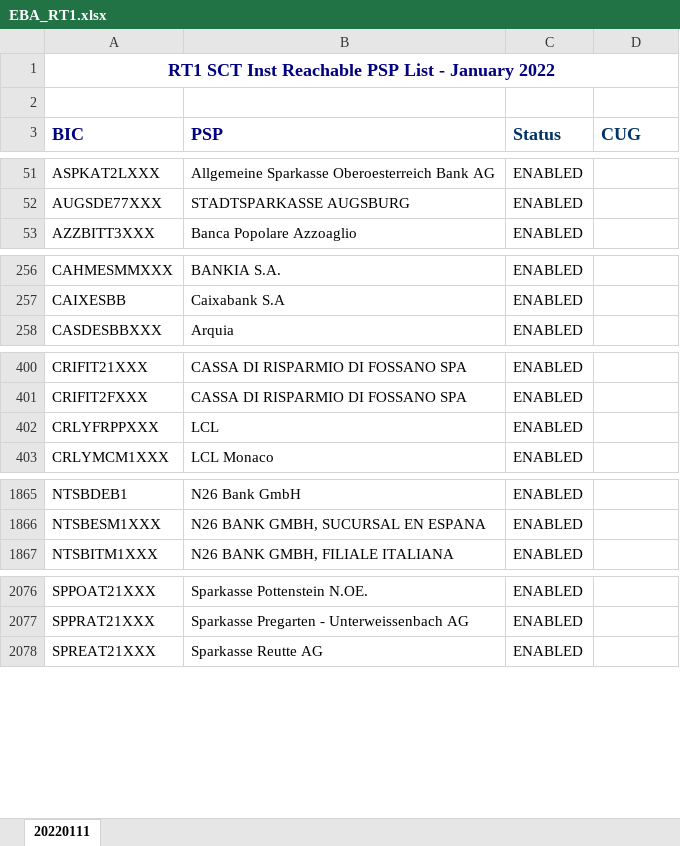
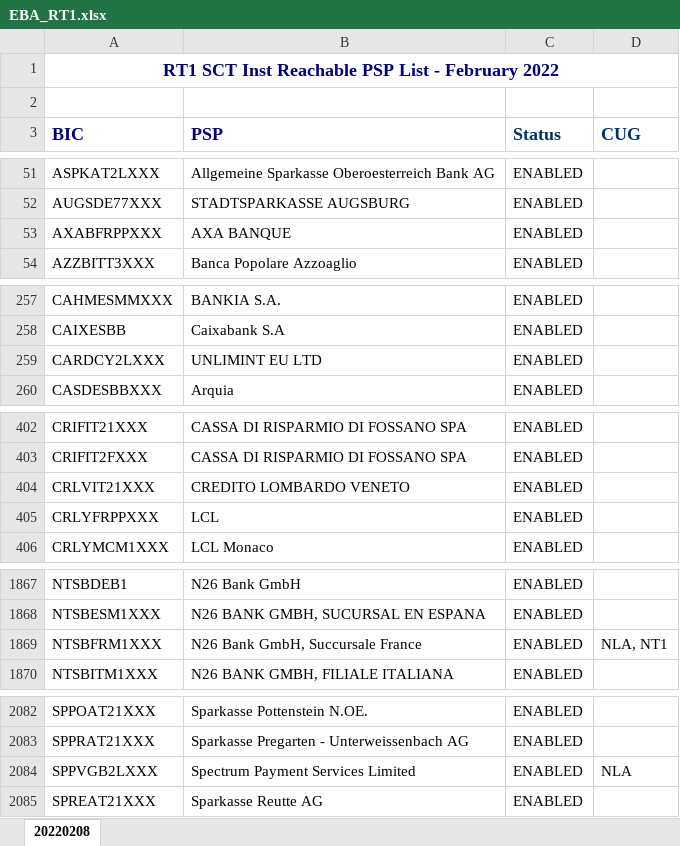
Before and after one commit to nimiq/wallet, an Excel workbook: src/data/banksList/generated/EBA_RT1.xlsx, sheet 20220208, drawn as a sheet; only a part is shown, gaps mark what is left out; values as stored, in another font and other column widths than the file's, no borders; conditional formats not drawn; the diff covers the shown part only; the diff names each change by its address in the sheet, - before the commit and + after, or states it on an @@ line.

Commit message:
Update translations, bank list

```diff
--- a/src/data/banksList/generated/EBA_RT1.xlsx (sheet 20220208)
+++ b/src/data/banksList/generated/EBA_RT1.xlsx (sheet 20220208)
-sheet tab: 20220111
+sheet tab: 20220208
-A1 (BIC): …List - January 2022
+A1 (BIC): …List - February 2022
+row 53: AXABFRPPXXX | AXA BANQUE | ENABLED
+row 259: CARDCY2LXXX | UNLIMINT EU LTD | ENABLED
+row 404: CRLVIT21XXX | CREDITO LOMBARDO VENETO | ENABLED
+row 1869: NTSBFRM1XXX | N26 Bank GmbH, Succursale France | ENABLED | NLA, NT1
+row 2084: SPPVGB2LXXX | Spectrum Payment Services Limited | ENABLED | NLA
```
Also changed, not shown: 4 added rows, 2 removed rows and 3 edited cells elsewhere in this sheet, 12 other files.
